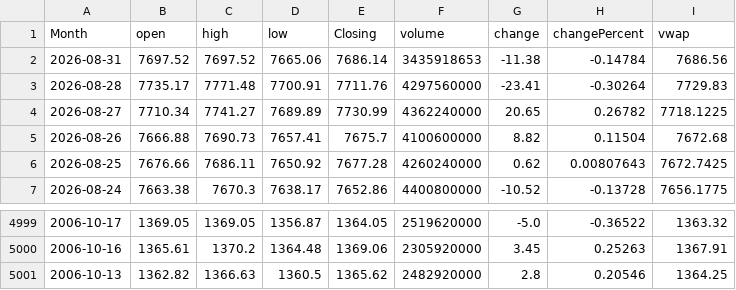
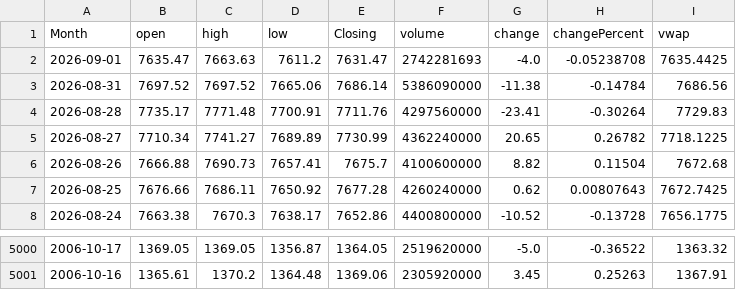
Before and after one commit to GilEpstein/S-P500-Portfolio-Simulator, a CSV file: sp500_data.csv, drawn as a sheet; only a part is shown, gaps mark what is left out.

```diff
--- a/sp500_data.csv
+++ b/sp500_data.csv
@@ -1,3 +1,4 @@
 Month,open,high,low,Closing,volume,change,changePercent,vwap
-2026-08-31,7697.52,7697.52,7665.06,7686.14,3435918653,-11.38,-0.14784,7686.56
+2026-09-01,7635.47,7663.63,7611.2,7631.47,2742281693,-4.0,-0.05238708,7635.4425
+2026-08-31,7697.52,7697.52,7665.06,7686.14,5386090000,-11.38,-0.14784,7686.56
 2026-08-28,7735.17,7771.48,7700.91,7711.76,4297560000,-23.41,-0.30264,7729.83
@@ -5000,2 +5001 @@ Month,open,high,low,Closing,volume,change,changePercent,vwap
 2006-10-16,1365.61,1370.2,1364.48,1369.06,2305920000,3.45,0.25263,1367.91
-2006-10-13,1362.82,1366.63,1360.5,1365.62,2482920000,2.8,0.20546,1364.25
```
